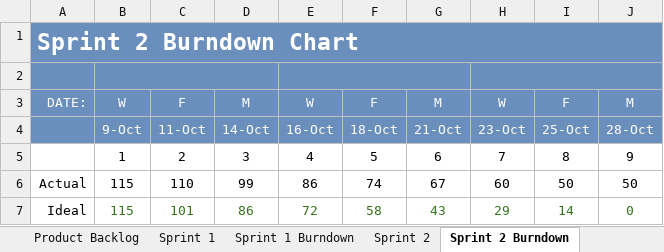
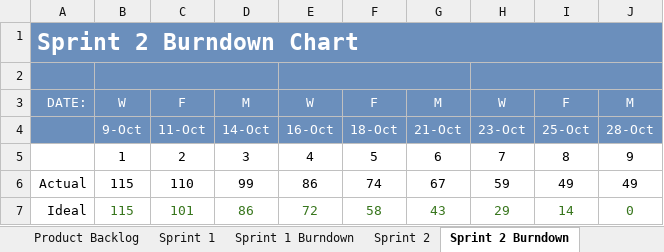
Before and after one commit to milneti/PayBack, an Excel workbook: PayBack - CEN3031 Scrum.xlsx, sheet Sprint 2 Burndown, drawn as a sheet; values as stored, in another font and other column widths than the file's, no borders; charts and pictures not drawn; the diff names each change by its address in the sheet, - before the commit and + after, or states it on an @@ line.

```diff
--- a/PayBack - CEN3031 Scrum.xlsx (sheet Sprint 2 Burndown)
+++ b/PayBack - CEN3031 Scrum.xlsx (sheet Sprint 2 Burndown)
-H6: 60
+H6: 59
-I6: 50
+I6: 49
-J6: 50
+J6: 49
```
Also changed, not shown: sheet Sprint 2, charts or pictures, 2 other files.
